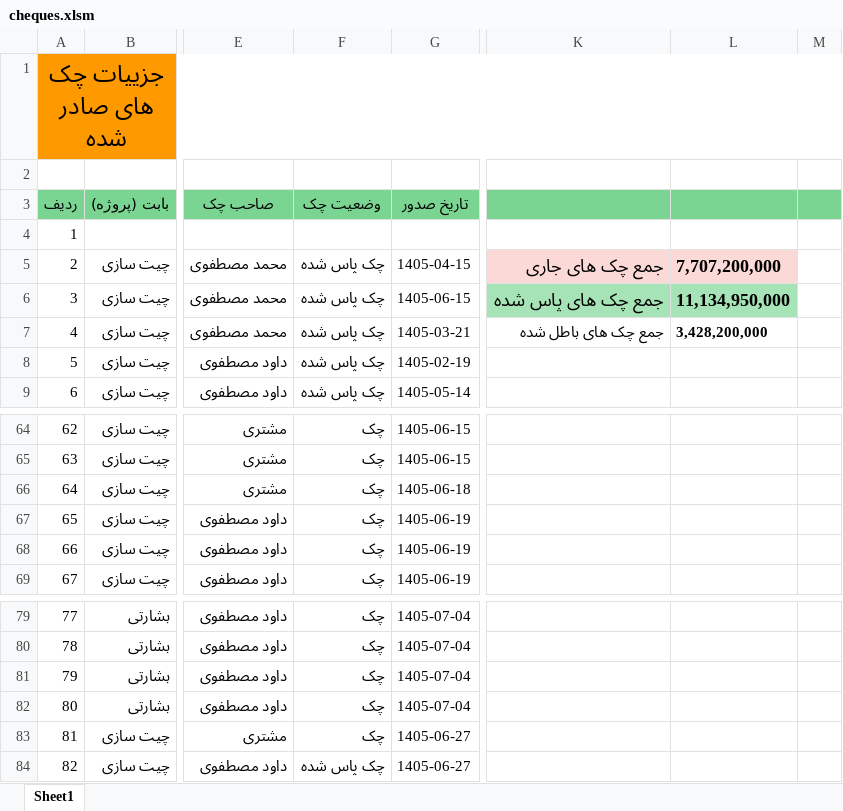
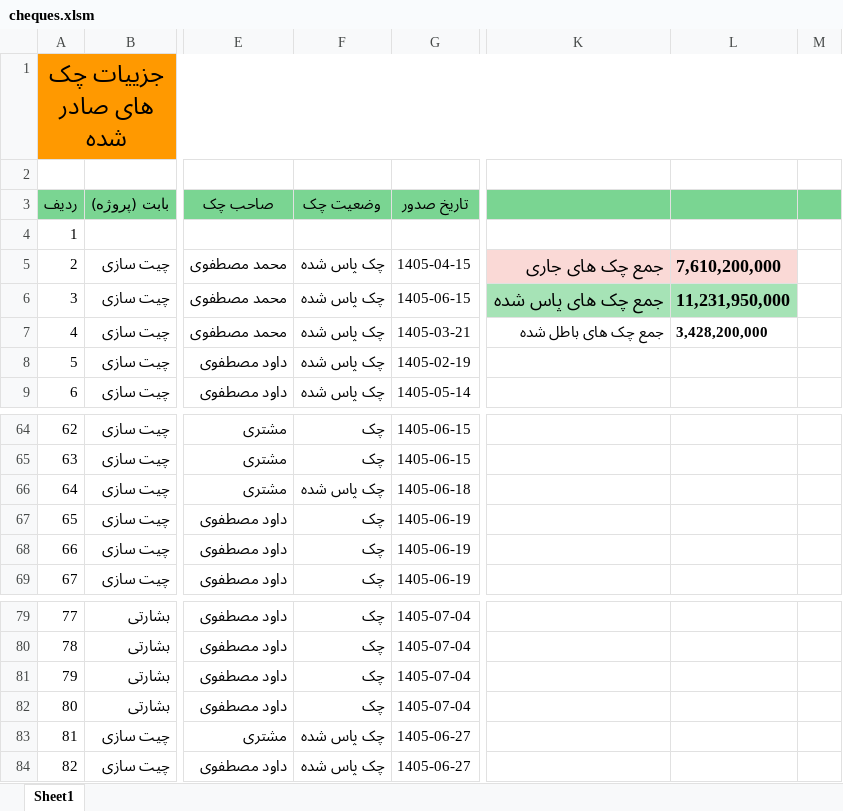
Before and after one commit to mostafavim1990/sadabad-team, an Excel workbook: report/cheques/cheques.xlsm, sheet Sheet1, drawn as a sheet; only a part is shown, gaps mark what is left out; values as stored, in another font and other column widths than the file's, no borders; conditional formats not drawn; the diff names each change by its address in the sheet, - before the commit and + after, or states it on an @@ line.

```diff
--- a/report/cheques/cheques.xlsm (sheet Sheet1)
+++ b/report/cheques/cheques.xlsm (sheet Sheet1)
-L5: 7,707,200,000
+L5: 7,610,200,000
-L6: 11,134,950,000
+L6: 11,231,950,000
-F66 (وضعیت چک): چک
+F66 (وضعیت چک): چک پاس شده
-F83 (وضعیت چک): چک
+F83 (وضعیت چک): چک پاس شده
```
Also changed, not shown: report/chitsazi/Chitsazi.xlsm, report/farhangian/Farhangian.xlsm, 4 other files.
